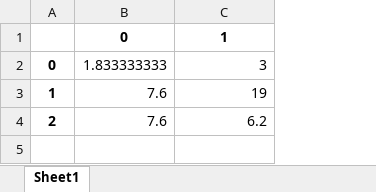
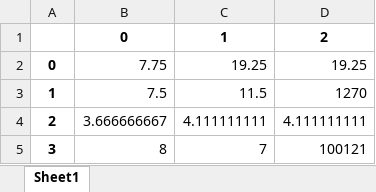
Before and after one commit to ZhixiangSu/clustering, an Excel workbook: K-Means/output.xlsx, sheet Sheet1, drawn as a sheet; values as stored, in another font and other column widths than the file's, no borders; the diff names each change by its address in the sheet, - before the commit and + after, or states it on an @@ line.

```diff
--- a/K-Means/output.xlsx (sheet Sheet1)
+++ b/K-Means/output.xlsx (sheet Sheet1)
+column D, rows 1-4: 2 | 19.25 | 1270 | 4.111111111
-B2: 1.833333333
+B2: 7.75
-C2: 3
+C2: 19.25
-B3: 7.6
+B3: 7.5
-C3: 19
+C3: 11.5
-B4: 7.6
+B4: 3.666666667
-C4: 6.2
+C4: 4.111111111
+row 5: 3 | 8 | 7 | 100121
```
Also changed, not shown: K-Means/input.xlsx, 2 other files.
